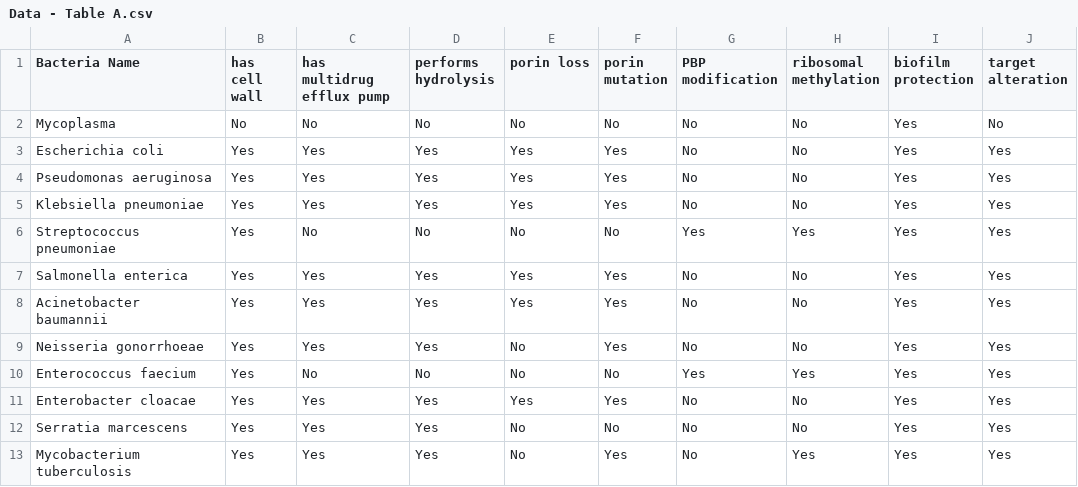
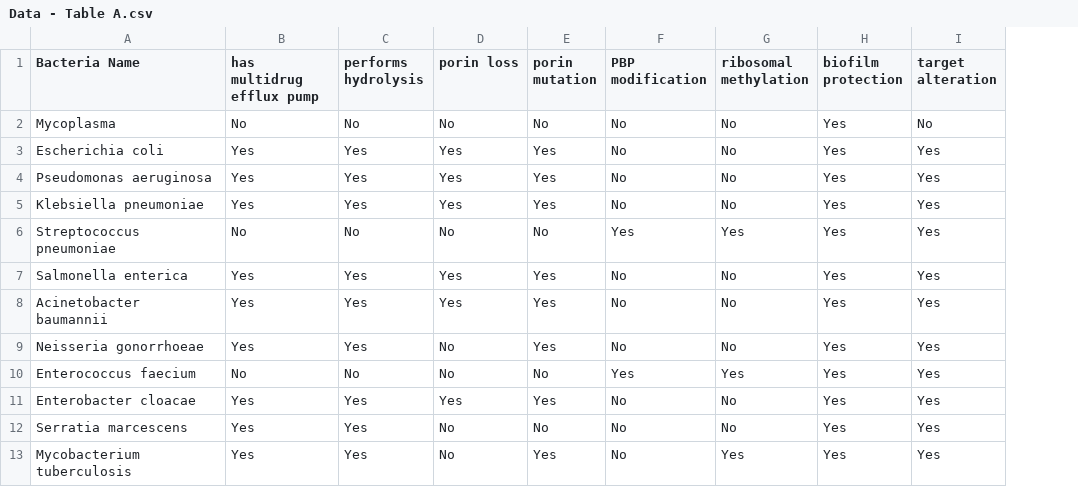
Before and after one commit to SwaritBeley/Antibiotic-Resistance-Model, a CSV file: data set/Data - Table A.csv, drawn as a sheet; only a part is shown; the diff names each change by its address in the sheet, - before the commit and + after, or states it on an @@ line.

```diff
--- a/data set/Data - Table A.csv
+++ b/data set/Data - Table A.csv
-column B (has cell wall), rows 2-13: No | Yes | Yes | Yes | Yes | Yes | Yes | Yes | Yes | Yes | Yes | Yes
```
Also changed, not shown: data set/Data - Table B.csv, 6 other files.
